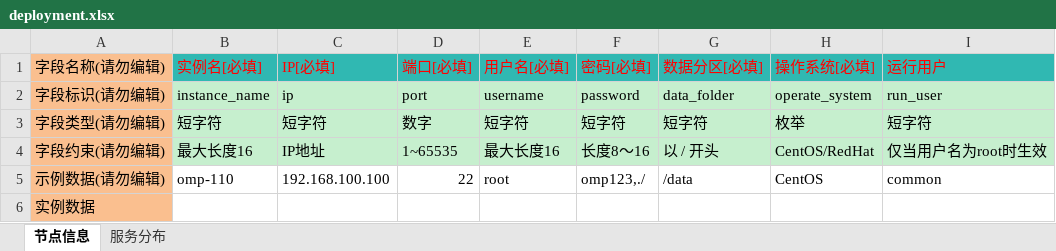
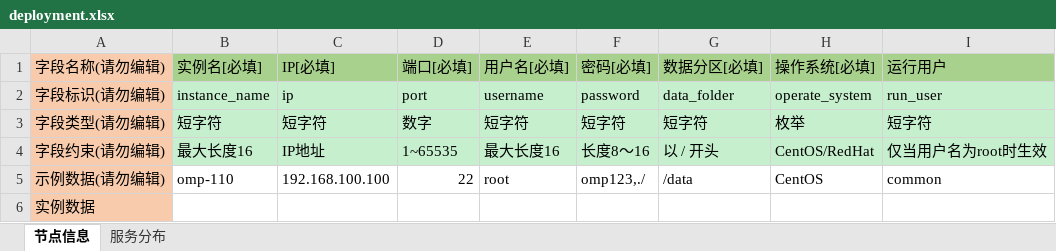
Before and after one commit to CloudWise-OpenSource/OMP, an Excel workbook: package_hub/template/deployment.xlsx, sheet 节点信息, drawn as a sheet; values as stored, in another font and other column widths than the file's, no borders; the diff names each change by its address in the sheet, - before the commit and + after, or states it on an @@ line.

```diff
--- a/package_hub/template/deployment.xlsx (sheet 节点信息)
+++ b/package_hub/template/deployment.xlsx (sheet 节点信息)
-A1:A6 fill: #FABF8F
+A1:A6 fill: #F8CBAD
@@ B1:I1 fill: #30B8B2 → #A9D18E, text colour: #FF0000 → black @@
```
Also changed, not shown: sheet 服务分布, package_hub/template/import_hosts_template.xlsx, 5 other files.
